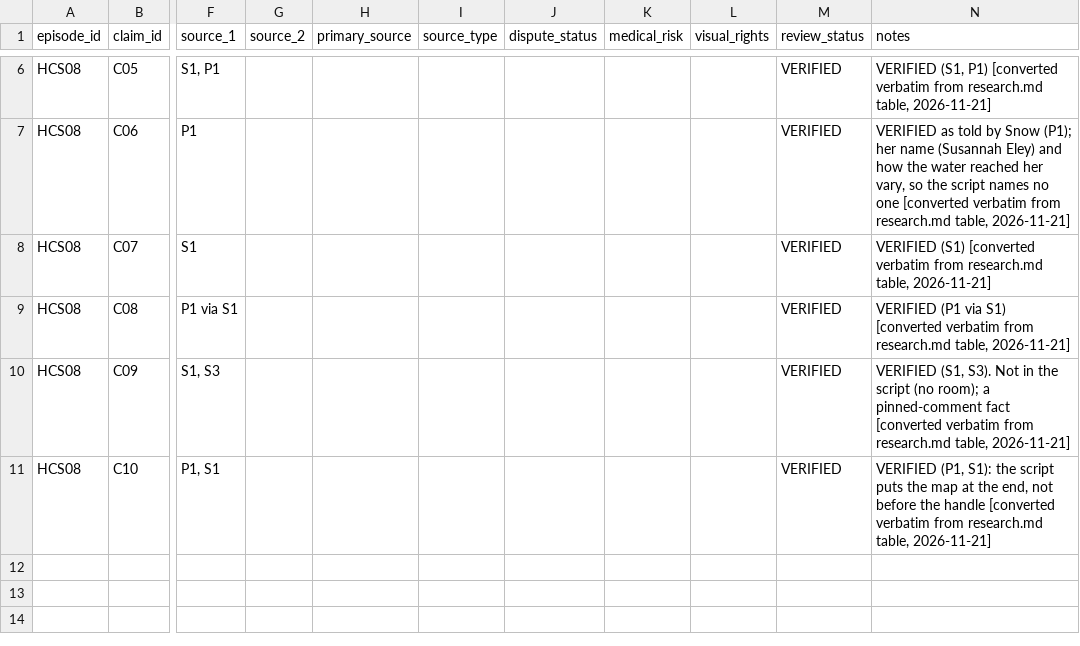
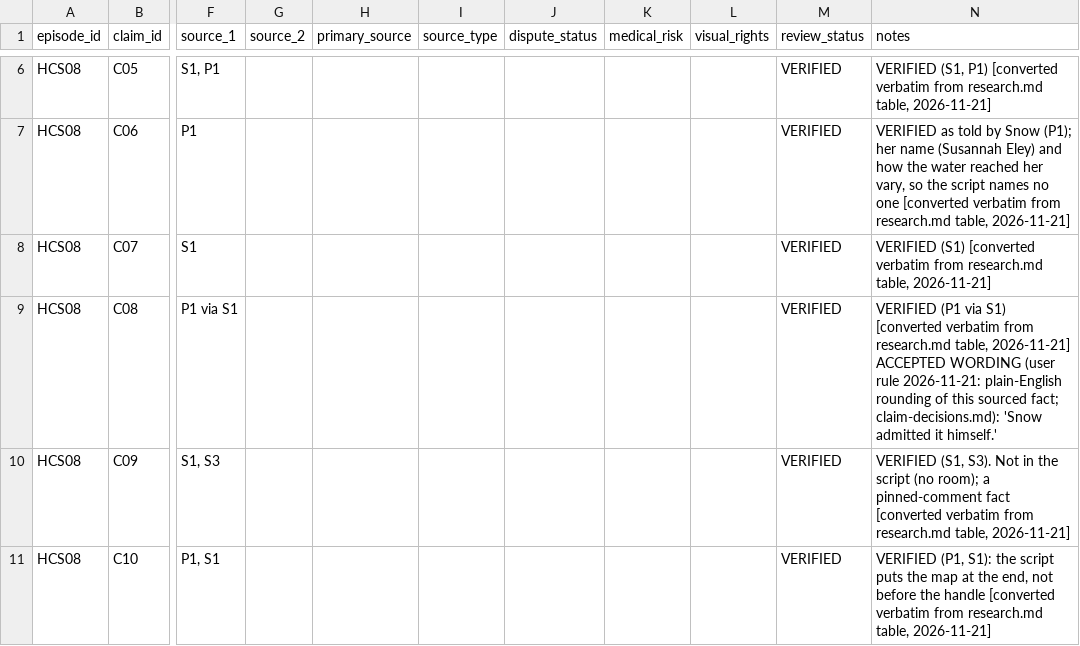
Before and after one commit to M-Bornara/OpenMontage, a CSV file: channels/storybook-medical/editorial/episodes/HCS08-john-snow/claims.csv, drawn as a sheet; only a part is shown, gaps mark what is left out; the diff covers the shown part only; the diff names each change by its address in the sheet, - before the commit and + after, or states it on an @@ line.

```diff
--- a/channels/storybook-medical/editorial/episodes/HCS08-john-snow/claims.csv
+++ b/channels/storybook-medical/editorial/episodes/HCS08-john-snow/claims.csv
-N9 (notes): …table, 2026-11-21]
+N9 (notes): …table, 2026-11-21] ACCEPTED WORDING (user rule 2026-11-21: plain-English rounding of this sourced fact; claim-decisions.md): 'Snow admitted it himself.'
```
Also changed, not shown: 7 added rows elsewhere in this file, channels/storybook-medical/editorial/episodes/HC002-phineas-gage/claims.csv, channels/storybook-medical/editorial/episodes/HCS07-finlay/claims.csv, 33 other files.
